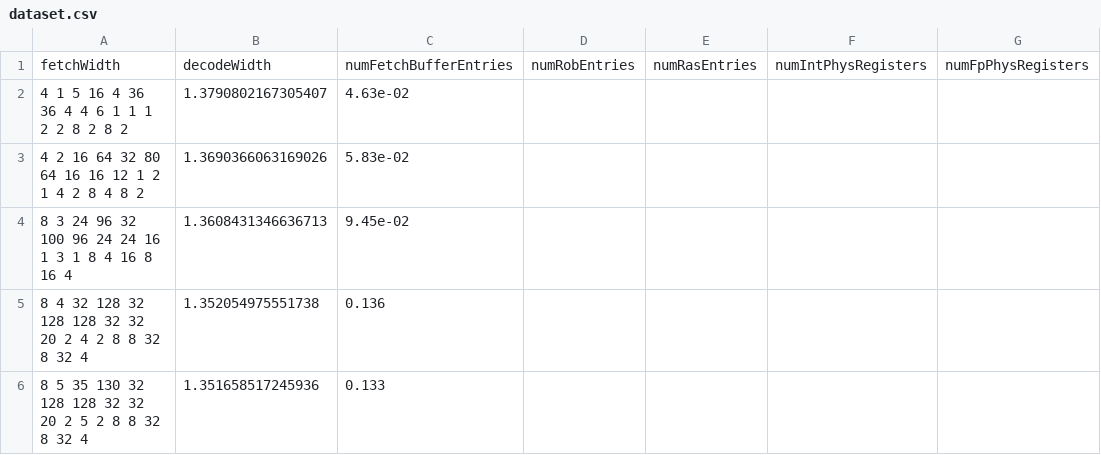
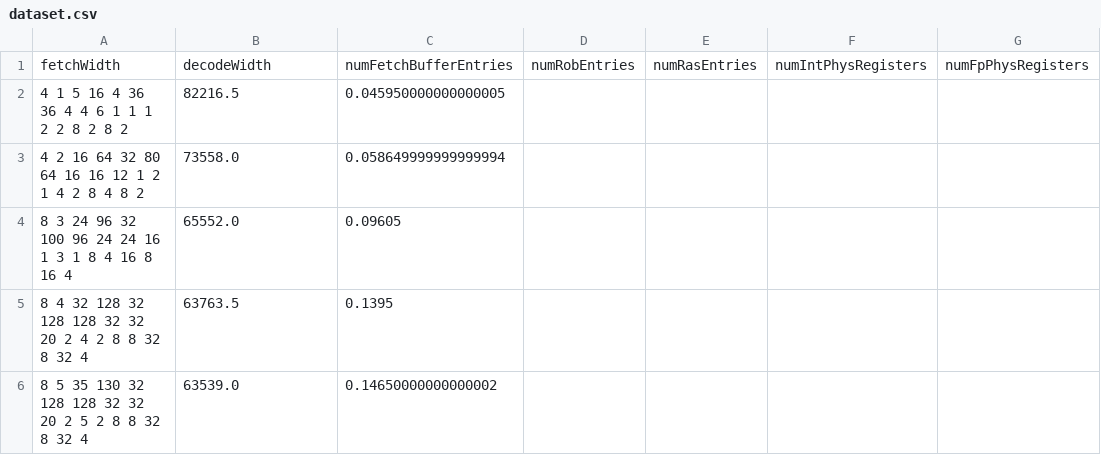
Before and after one commit to baichen318/rl-explorer, a CSV file: data/dataset-baseline/dataset.csv, drawn as a sheet; only a part is shown; the diff names each change by its address in the sheet, - before the commit and + after, or states it on an @@ line.

Commit message:
Update baseline dataset

```diff
--- a/data/dataset-baseline/dataset.csv
+++ b/data/dataset-baseline/dataset.csv
-B2: 1.3790802167305407
+B2: 82216.5
-C2: 4.63e-02
+C2: 0.045950000000000005
-B3: 1.3690366063169026
+B3: 73558.0
-C3: 5.83e-02
+C3: 0.058649999999999994
-B4: 1.3608431346636713
+B4: 65552.0
-C4: 9.45e-02
+C4: 0.09605
-B5: 1.352054975551738
+B5: 63763.5
-C5: 0.136
+C5: 0.1395
-B6: 1.351658517245936
+B6: 63539.0
-C6: 0.133
+C6: 0.14650000000000002
```
Also changed, not shown: data/dataset-baseline/baseline-latency.csv, 2 other files.
